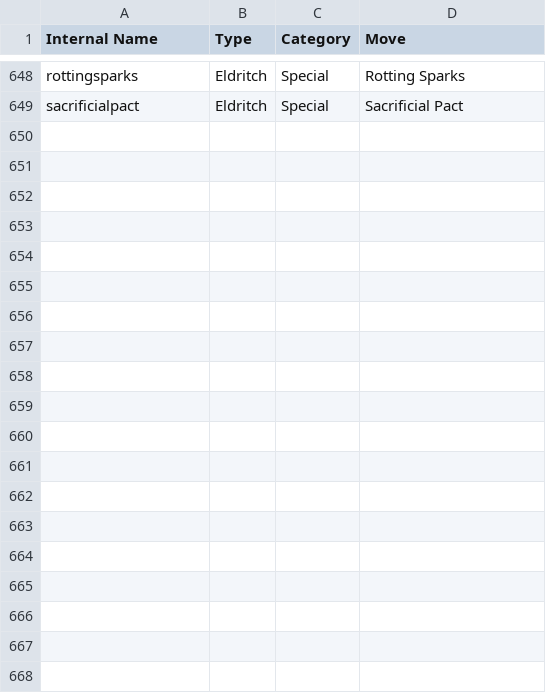
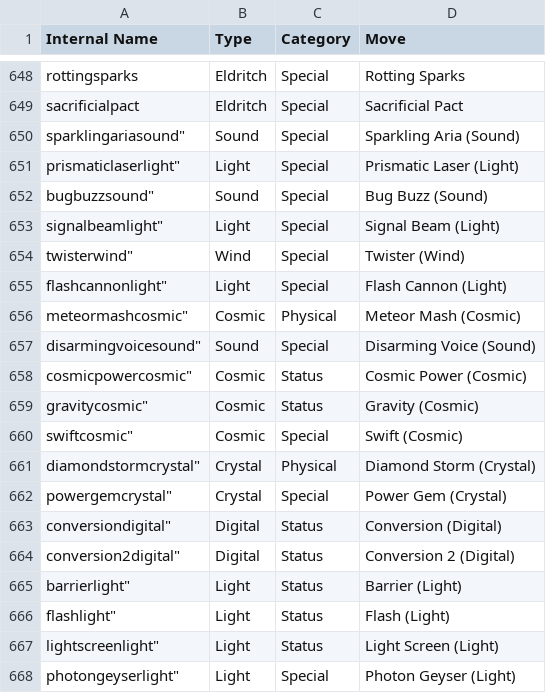
Before and after one commit to Dragomordor/SimpleTMs, a CSV file: utilityscripts/GEBMoves.csv, drawn as a sheet; only a part is shown, gaps mark what is left out; the diff covers the shown part only.

Commit message:
Add Custom Type base mod moves

```diff
--- a/utilityscripts/GEBMoves.csv
+++ b/utilityscripts/GEBMoves.csv
@@ -649 +649,20 @@ rottingsparks,Eldritch,Special,Rotting Sparks
 sacrificialpact,Eldritch,Special,Sacrificial Pact
+sparklingariasound",Sound,Special,Sparkling Aria (Sound)
+prismaticlaserlight",Light,Special,Prismatic Laser (Light)
+bugbuzzsound",Sound,Special,Bug Buzz (Sound)
+signalbeamlight",Light,Special,Signal Beam (Light)
+twisterwind",Wind,Special,Twister (Wind)
+flashcannonlight",Light,Special,Flash Cannon (Light)
+meteormashcosmic",Cosmic,Physical,Meteor Mash (Cosmic)
+disarmingvoicesound",Sound,Special,Disarming Voice (Sound)
+cosmicpowercosmic",Cosmic,Status,Cosmic Power (Cosmic)
+gravitycosmic",Cosmic,Status,Gravity (Cosmic)
+swiftcosmic",Cosmic,Special,Swift (Cosmic)
+diamondstormcrystal",Crystal,Physical,Diamond Storm (Crystal)
+powergemcrystal",Crystal,Special,Power Gem (Crystal)
+conversiondigital",Digital,Status,Conversion (Digital)
+conversion2digital",Digital,Status,Conversion 2 (Digital)
+barrierlight",Light,Status,Barrier (Light)
+flashlight",Light,Status,Flash (Light)
+lightscreenlight",Light,Status,Light Screen (Light)
+photongeyserlight",Light,Special,Photon Geyser (Light)
```
Also changed, not shown: 26 added rows elsewhere in this file.
